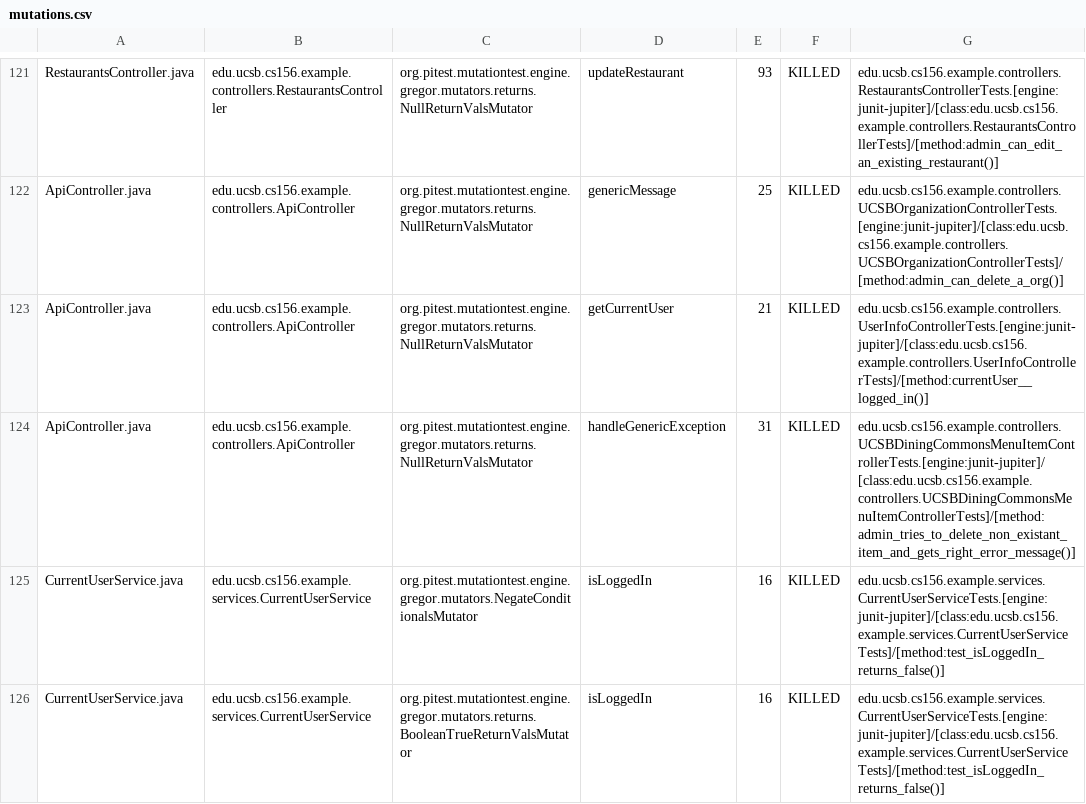
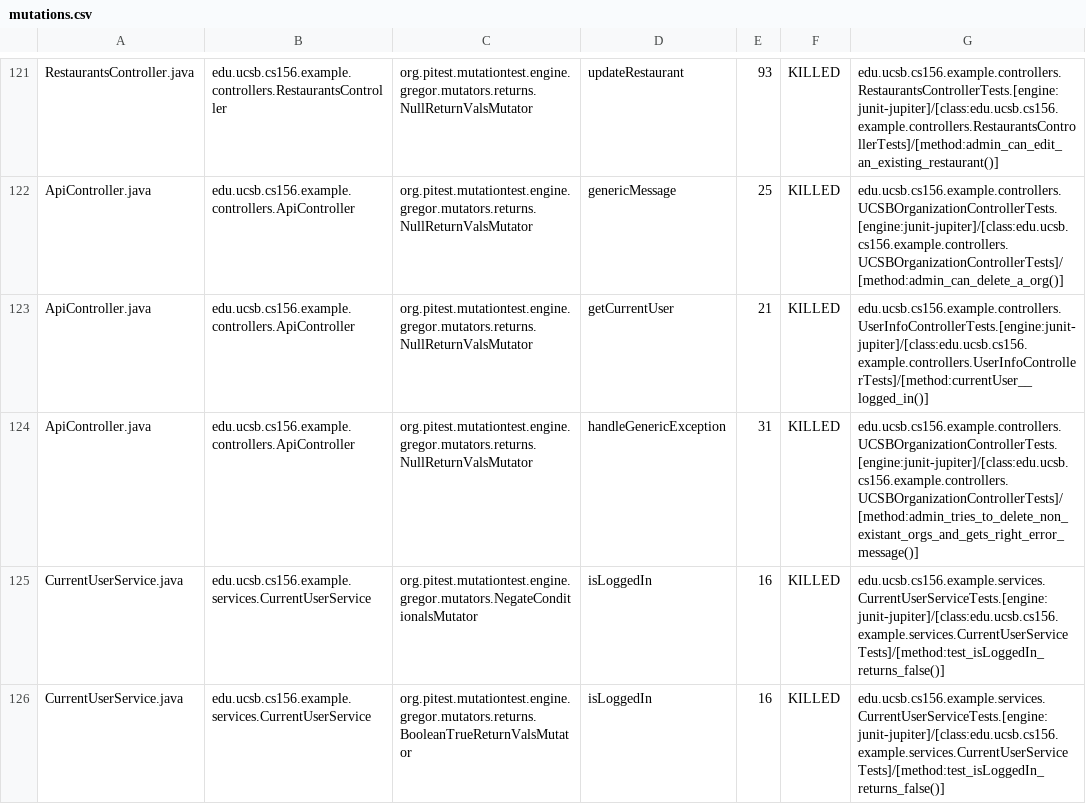
Before and after one commit to ucsb-cs156-m23/team03-m23-10am-2, a CSV file: prs/61/pitest/mutations.csv, drawn as a sheet; only a part is shown, gaps mark what is left out.

Commit message:
Deploying to gh-pages from @ ucsb-cs156-m23/team03-m23-10am-2@858019cb1a0d40eb440a1d71eed65a2327de5881 🚀

```diff
--- a/prs/61/pitest/mutations.csv
+++ b/prs/61/pitest/mutations.csv
@@ -123,3 +123,3 @@ ApiController.java,edu.ucsb.cs156.example.controllers.ApiController,org.pitest.m
 ApiController.java,edu.ucsb.cs156.example.controllers.ApiController,org.pitest.mutationtest.engine.gregor.mutators.returns.NullReturnValsMutator,getCurrentUser,21,KILLED,edu.ucsb.cs156.example.controllers.UserInfoControllerTests.[engine:junit-jupiter]/[class:edu.ucsb.cs156.example.controllers.UserInfoControllerTests]/[method:currentUser__logged_in()]
-ApiController.java,edu.ucsb.cs156.example.controllers.ApiController,org.pitest.mutationtest.engine.gregor.mutators.returns.NullReturnValsMutator,handleGenericException,31,KILLED,edu.ucsb.cs156.example.controllers.UCSBDiningCommonsMenuItemControllerTests.[engine:junit-jupiter]/[class:edu.ucsb.cs156.example.controllers.UCSBDiningCommonsMenuItemControllerTests]/[method:admin_tries_to_delete_non_existant_item_and_gets_right_error_message()]
+ApiController.java,edu.ucsb.cs156.example.controllers.ApiController,org.pitest.mutationtest.engine.gregor.mutators.returns.NullReturnValsMutator,handleGenericException,31,KILLED,edu.ucsb.cs156.example.controllers.UCSBOrganizationControllerTests.[engine:junit-jupiter]/[class:edu.ucsb.cs156.example.controllers.UCSBOrganizationControllerTests]/[method:admin_tries_to_delete_non_existant_orgs_and_gets_right_error_message()]
 CurrentUserService.java,edu.ucsb.cs156.example.services.CurrentUserService,org.pitest.mutationtest.engine.gregor.mutators.NegateConditionalsMutator,isLoggedIn,16,KILLED,edu.ucsb.cs156.example.services.CurrentUserServiceTests.[engine:junit-jupiter]/[class:edu.ucsb.cs156.example.services.CurrentUserServiceTests]/[method:test_isLoggedIn_returns_false()]
```
Also changed, not shown: 16 other files.
